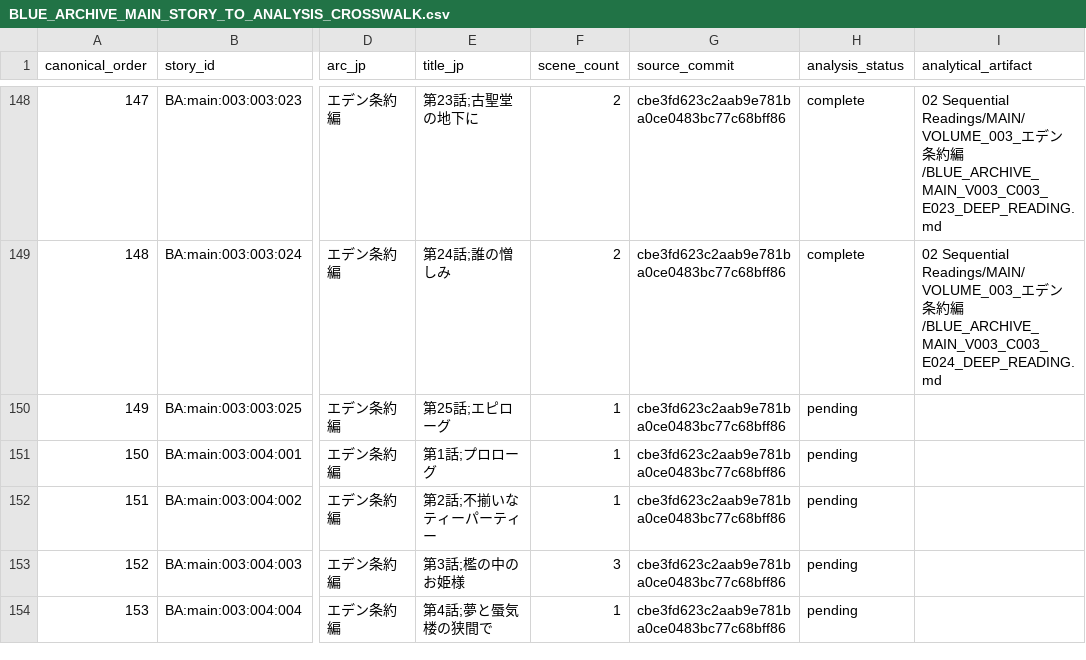
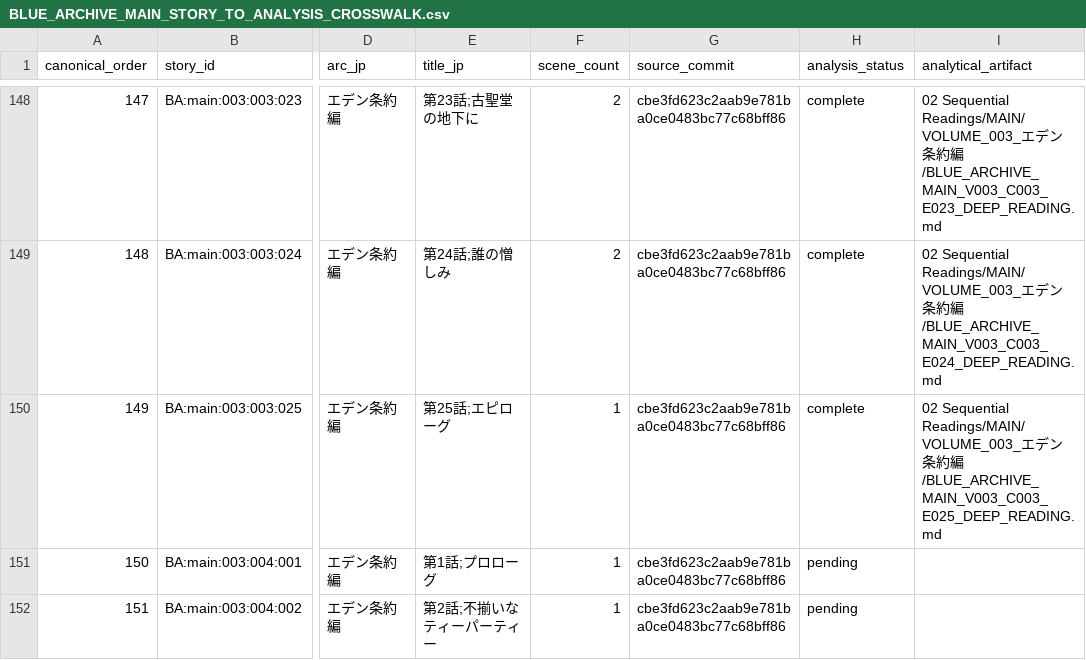
Before and after one commit to deep-blue-zero/anime-manga-ln-games-analysis, a CSV file: series/blue-archive/06 Evidence and Indexes/BLUE_ARCHIVE_MAIN_STORY_TO_ANALYSIS_CROSSWALK.csv, drawn as a sheet; only a part is shown, gaps mark what is left out; the shorter side is filled out with more unchanged rows; the diff names each change by its address in the sheet, - before the commit and + after, or states it on an @@ line.

Commit message:
Analyze Blue Archive V003 C003 E025

```diff
--- a/series/blue-archive/06 Evidence and Indexes/BLUE_ARCHIVE_MAIN_STORY_TO_ANALYSIS_CROSSWALK.csv
+++ b/series/blue-archive/06 Evidence and Indexes/BLUE_ARCHIVE_MAIN_STORY_TO_ANALYSIS_CROSSWALK.csv
-H150 (analysis_status): pending
+H150 (analysis_status): complete
-I150 (analytical_artifact): (empty)
+I150 (analytical_artifact): 02 Sequential Readings/MAIN/VOLUME_003_エデン条約編/BLUE_ARCHIVE_MAIN_V003_C003_E025_DEEP_READING.md
```
Also changed, not shown: 10 other files.
